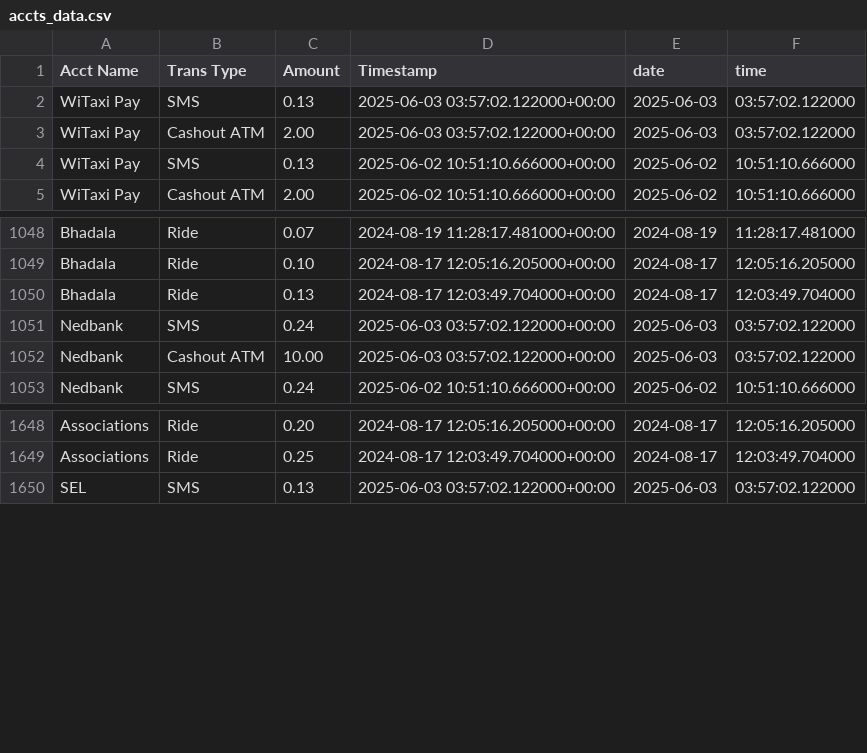
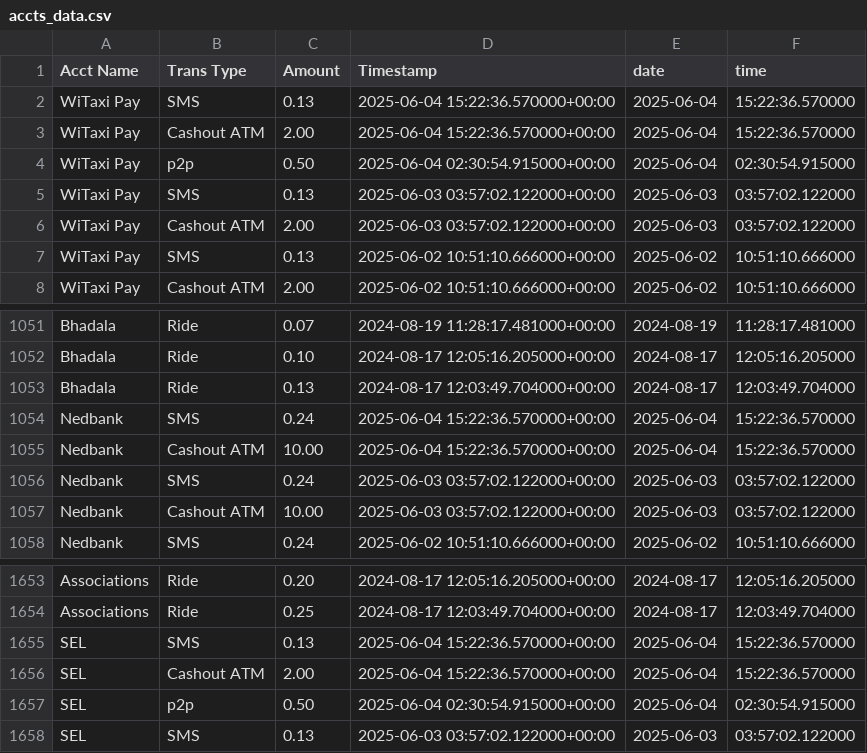
Before and after one commit to Kamal-Moha/WiTaxi-Pay-Analytics-Bhadala, a CSV file: Data/accts_data.csv, drawn as a sheet; only a part is shown, gaps mark what is left out; the diff names each change by its address in the sheet, - before the commit and + after, or states it on an @@ line.

```diff
--- a/Data/accts_data.csv
+++ b/Data/accts_data.csv
+row 2: WiTaxi Pay | SMS | 0.13 | 2025-06-04 15:22:36.570000+00:00 | 2025-06-04 | 15:22:36.570000
+row 3: WiTaxi Pay | Cashout ATM | 2.00 | 2025-06-04 15:22:36.570000+00:00 | 2025-06-04 | 15:22:36.570000
+row 4: WiTaxi Pay | p2p | 0.50 | 2025-06-04 02:30:54.915000+00:00 | 2025-06-04 | 02:30:54.915000
+row 1054: Nedbank | SMS | 0.24 | 2025-06-04 15:22:36.570000+00:00 | 2025-06-04 | 15:22:36.570000
+row 1055: Nedbank | Cashout ATM | 10.00 | 2025-06-04 15:22:36.570000+00:00 | 2025-06-04 | 15:22:36.570000
+row 1655: SEL | SMS | 0.13 | 2025-06-04 15:22:36.570000+00:00 | 2025-06-04 | 15:22:36.570000
+row 1656: SEL | Cashout ATM | 2.00 | 2025-06-04 15:22:36.570000+00:00 | 2025-06-04 | 15:22:36.570000
+row 1657: SEL | p2p | 0.50 | 2025-06-04 02:30:54.915000+00:00 | 2025-06-04 | 02:30:54.915000
```
Also changed, not shown: Data/data.csv.
